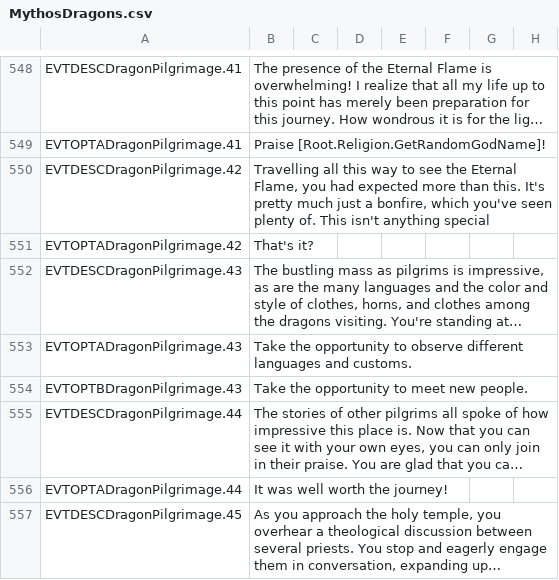
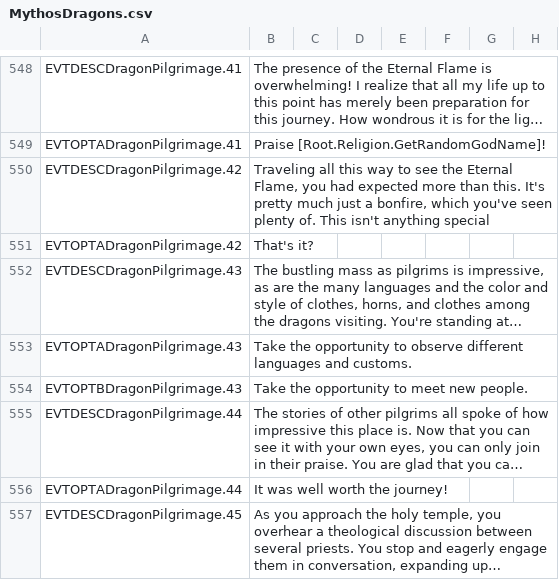
Before and after one commit to Leekoo/Mythos2, a CSV file: Mythos2/localisation/MythosDragons.csv, drawn as a sheet; only a part is shown, gaps mark what is left out; long unchanged cells end in …; the diff names each change by its address in the sheet, - before the commit and + after, or states it on an @@ line.

```diff
--- a/Mythos2/localisation/MythosDragons.csv
+++ b/Mythos2/localisation/MythosDragons.csv
-B550: Travelling all this…
+B550: Traveling all this…
```
Also changed, not shown: Mythos2/localisation/MythosReligionAndCulture.csv, 3 other files.
